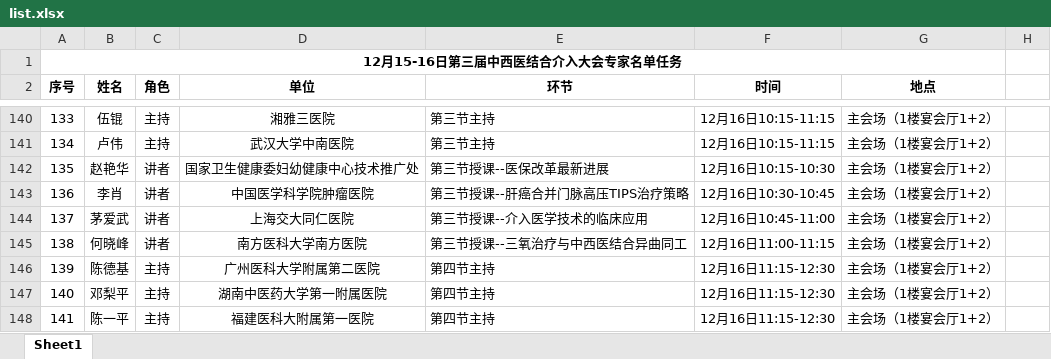
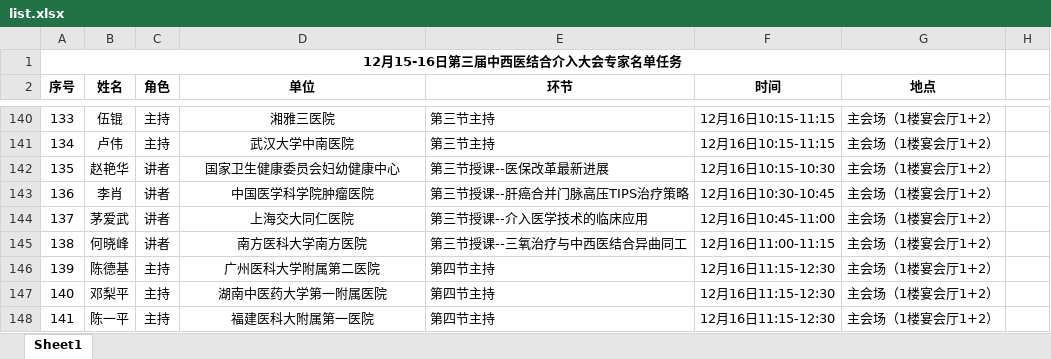
Before and after one commit to lhypoi/ant-design-pro-vue, an Excel workbook: public/medical_forum/list.xlsx, sheet Sheet1, drawn as a sheet; only a part is shown, gaps mark what is left out; values as stored, in another font and other column widths than the file's, no borders; the diff names each change by its address in the sheet, - before the commit and + after, or states it on an @@ line.

```diff
--- a/public/medical_forum/list.xlsx (sheet Sheet1)
+++ b/public/medical_forum/list.xlsx (sheet Sheet1)
-D142 (单位): 国家卫生健康委妇幼健康中心技术推广处
+D142 (单位): 国家卫生健康委员会妇幼健康中心
```
Also changed, not shown: 1 other file.
